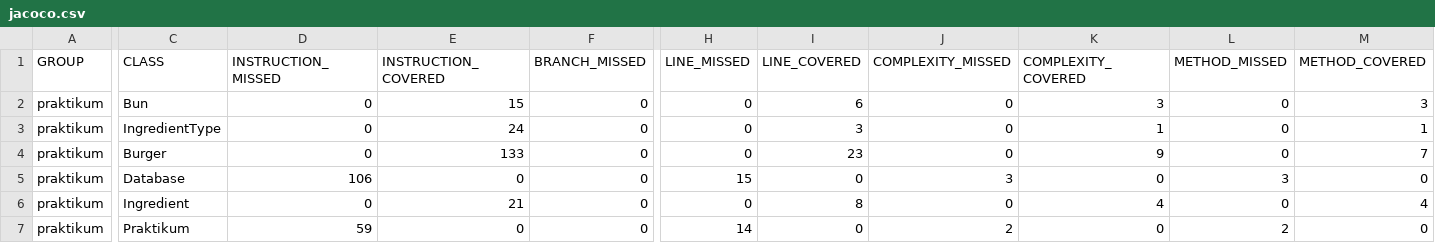
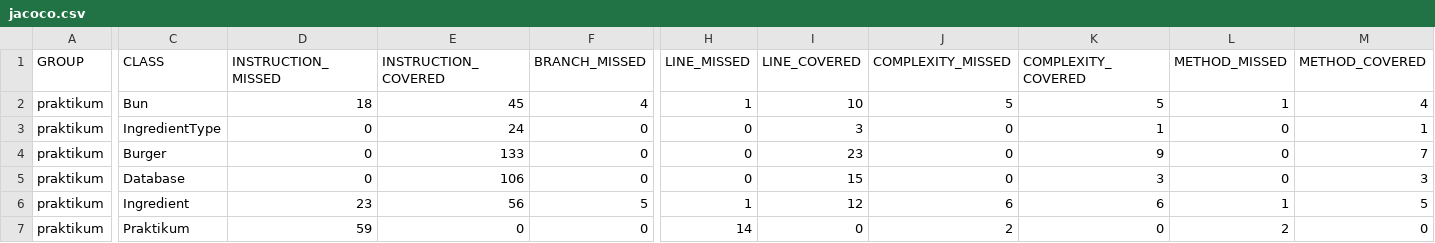
Before and after one commit to olgakhosht/Diplom-1, a CSV file: target/site/jacoco/jacoco.csv, drawn as a sheet; only a part is shown, gaps mark what is left out; the diff covers the shown part only; the diff names each change by its address in the sheet, - before the commit and + after, or states it on an @@ line.

Commit message:
add jacoco report after completion

```diff
--- a/target/site/jacoco/jacoco.csv
+++ b/target/site/jacoco/jacoco.csv
-D2 (INSTRUCTION_MISSED): 0
+D2 (INSTRUCTION_MISSED): 18
-E2 (INSTRUCTION_COVERED): 15
+E2 (INSTRUCTION_COVERED): 45
-F2 (BRANCH_MISSED): 0
+F2 (BRANCH_MISSED): 4
-H2 (LINE_MISSED): 0
+H2 (LINE_MISSED): 1
-I2 (LINE_COVERED): 6
+I2 (LINE_COVERED): 10
-J2 (COMPLEXITY_MISSED): 0
+J2 (COMPLEXITY_MISSED): 5
-K2 (COMPLEXITY_COVERED): 3
+K2 (COMPLEXITY_COVERED): 5
-L2 (METHOD_MISSED): 0
+L2 (METHOD_MISSED): 1
-M2 (METHOD_COVERED): 3
+M2 (METHOD_COVERED): 4
-D5 (INSTRUCTION_MISSED): 106
+D5 (INSTRUCTION_MISSED): 0
-E5 (INSTRUCTION_COVERED): 0
+E5 (INSTRUCTION_COVERED): 106
-H5 (LINE_MISSED): 15
+H5 (LINE_MISSED): 0
-I5 (LINE_COVERED): 0
+I5 (LINE_COVERED): 15
-J5 (COMPLEXITY_MISSED): 3
+J5 (COMPLEXITY_MISSED): 0
-K5 (COMPLEXITY_COVERED): 0
+K5 (COMPLEXITY_COVERED): 3
-L5 (METHOD_MISSED): 3
+L5 (METHOD_MISSED): 0
-M5 (METHOD_COVERED): 0
+M5 (METHOD_COVERED): 3
-D6 (INSTRUCTION_MISSED): 0
+D6 (INSTRUCTION_MISSED): 23
-E6 (INSTRUCTION_COVERED): 21
+E6 (INSTRUCTION_COVERED): 56
-F6 (BRANCH_MISSED): 0
+F6 (BRANCH_MISSED): 5
-H6 (LINE_MISSED): 0
+H6 (LINE_MISSED): 1
-I6 (LINE_COVERED): 8
+I6 (LINE_COVERED): 12
-J6 (COMPLEXITY_MISSED): 0
+J6 (COMPLEXITY_MISSED): 6
-K6 (COMPLEXITY_COVERED): 4
+K6 (COMPLEXITY_COVERED): 6
-L6 (METHOD_MISSED): 0
+L6 (METHOD_MISSED): 1
-M6 (METHOD_COVERED): 4
+M6 (METHOD_COVERED): 5
```
Also changed, not shown: 2 edited cells elsewhere in this file, 11 other files.
